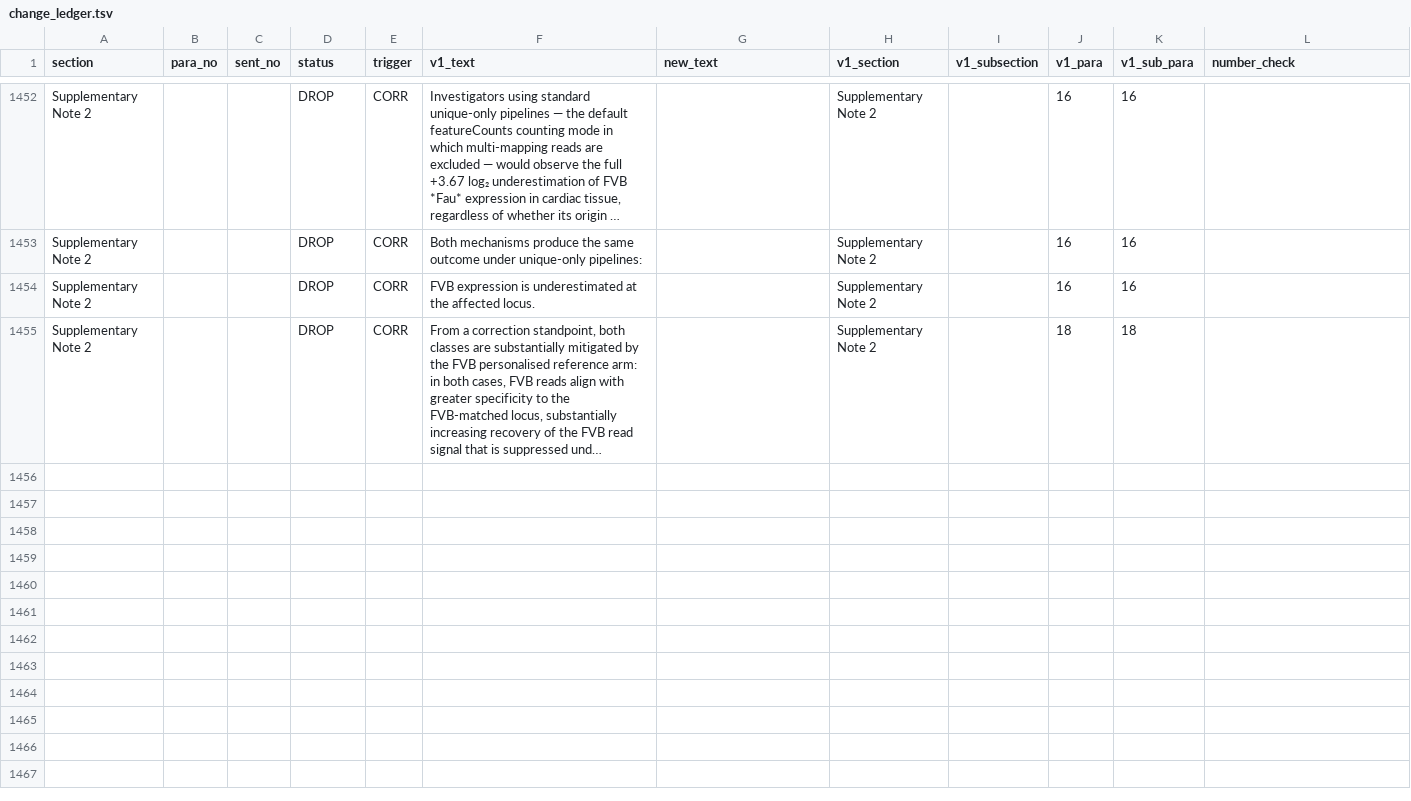
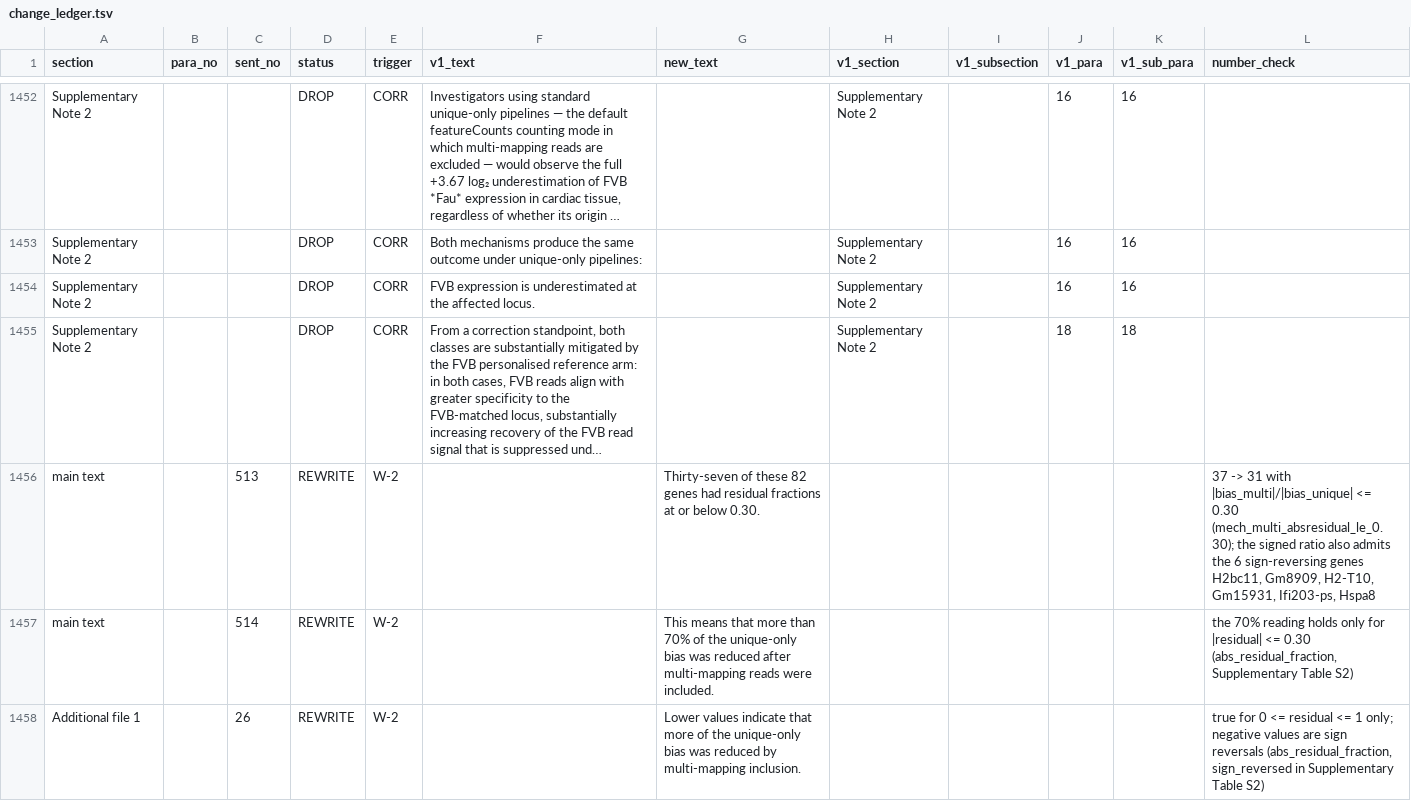
Before and after one commit to masakiwatanabe-labani/FVB-reference-bias-RNAseq, a TSV file: revision_v2/change_ledger.tsv, drawn as a sheet; only a part is shown, gaps mark what is left out; long unchanged cells end in …; the diff covers the shown part only; the diff names each change by its address in the sheet, - before the commit and + after, or states it on an @@ line.

```diff
--- a/revision_v2/change_ledger.tsv
+++ b/revision_v2/change_ledger.tsv
+row 1456: main text |  | 513 | REWRITE | W-2 |  | Thirty-seven of these 82 genes had residual fractions at or below 0.30. |  |  |  |  | 37 -> 31 with |bias_multi|/|bias_unique| <= 0.30 (mech_multi_absresidual_le_0.30); the signed ratio also admits the 6 sign-reversing genes H2bc11, Gm8909, H2-T10, Gm15931, Ifi203-ps, Hspa8
+row 1457: main text |  | 514 | REWRITE | W-2 |  | This means that more than 70% of the unique-only bias was reduced after multi-mapping reads were included. |  |  |  |  | the 70% reading holds only for |residual| <= 0.30 (abs_residual_fraction, Supplementary Table S2)
+row 1458: Additional file 1 |  | 26 | REWRITE | W-2 |  | Lower values indicate that more of the unique-only bias was reduced by multi-mapping inclusion. |  |  |  |  | true for 0 <= residual <= 1 only; negative values are sign reversals (abs_residual_fraction, sign_reversed in Supplementary Table S2)
```
Also changed, not shown: 6 added rows elsewhere in this file, manuscript/revised_v2/generated/numbers.tsv, manuscript/revised_v2/generated/numbers_fullprecision.tsv, 7 other files.
